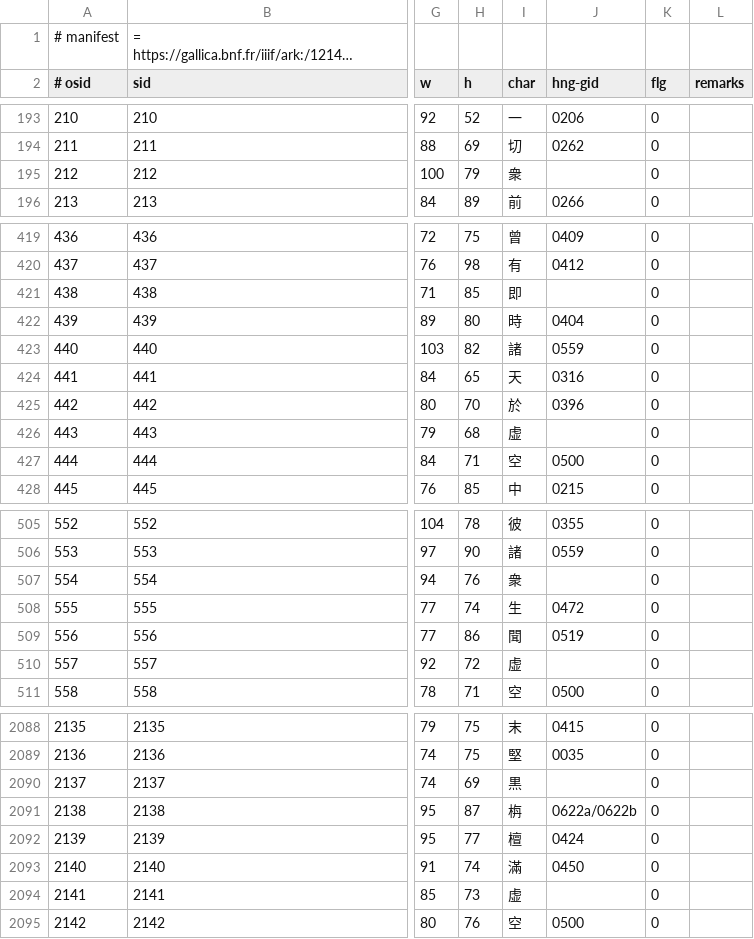
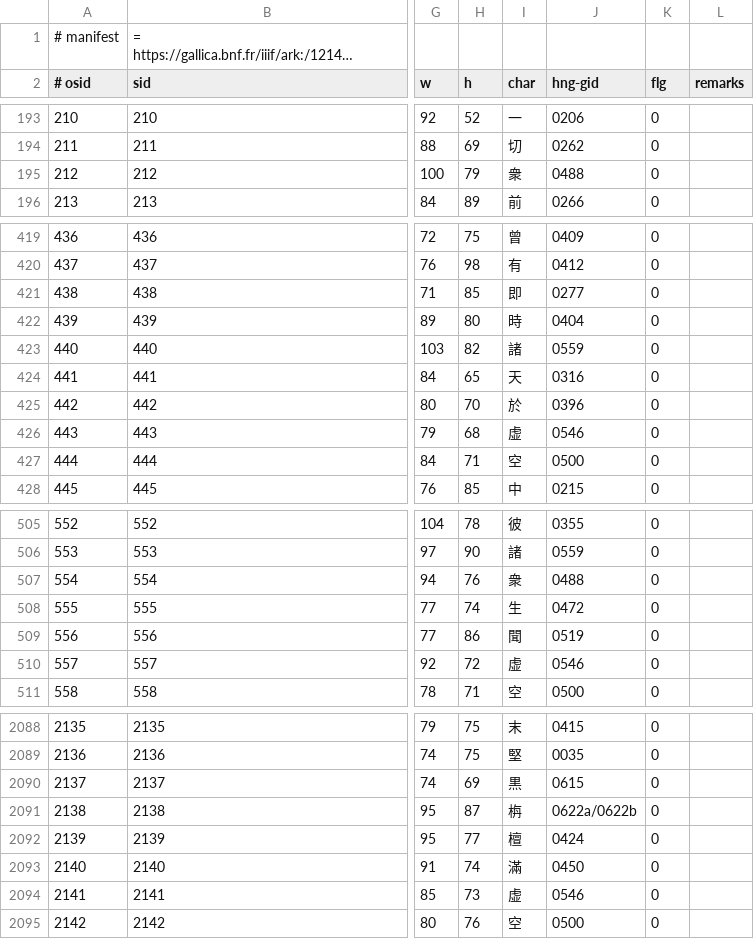
Before and after one commit to chise/hng-kiridashi-data, a TSV file: H12_fhs_P2195.tsv, drawn as a sheet; only a part is shown, gaps mark what is left out; long unchanged cells end in …; the diff covers the shown part only; the diff names each change by its address in the sheet, - before the commit and + after, or states it on an @@ line.

Commit message:
Add some hng-gid data by matching the `char' column with the `異体字' column of hng-data/12_妙法蓮華經卷六（P.2195）/char-data.csv.

```diff
--- a/H12_fhs_P2195.tsv
+++ b/H12_fhs_P2195.tsv
-J195 (hng-gid): (empty)
+J195 (hng-gid): 0488
-J421 (hng-gid): (empty)
+J421 (hng-gid): 0277
-J426 (hng-gid): (empty)
+J426 (hng-gid): 0546
-J507 (hng-gid): (empty)
+J507 (hng-gid): 0488
-J510 (hng-gid): (empty)
+J510 (hng-gid): 0546
-J2090 (hng-gid): (empty)
+J2090 (hng-gid): 0615
-J2094 (hng-gid): (empty)
+J2094 (hng-gid): 0546
```
Also changed, not shown: 112 edited cells elsewhere in this file.
